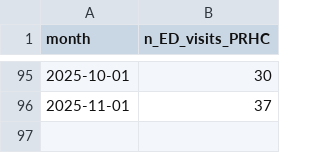
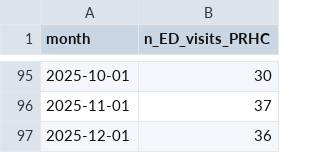
Before and after one commit to peterboroughpublichealth/public-data-opioid-EWSS, a CSV file: ED-visits-ACES/PRHC/ED_ACES_PRHC_by_month.csv, drawn as a sheet; only a part is shown, gaps mark what is left out; the diff names each change by its address in the sheet, - before the commit and + after, or states it on an @@ line.

Commit message:
Updated files with data from December 2025

```diff
--- a/ED-visits-ACES/PRHC/ED_ACES_PRHC_by_month.csv
+++ b/ED-visits-ACES/PRHC/ED_ACES_PRHC_by_month.csv
+row 97: 2025-12-01 | 36
```
Also changed, not shown: ED-visits-ACES/PRHC/ED_ACES_PRHC_comparisons_month_to_month.csv, ED-visits-ACES/PRHC/ED_ACES_PRHC_metrics_last_12_months.csv, 1 other file.
